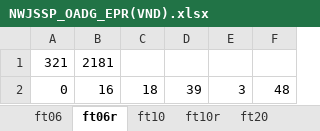
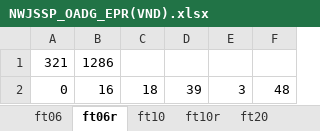
Before and after one commit to oscardi777/Heuristica-Trabajo-4, an Excel workbook: code/resultados/NWJSSP_OADG_EPR(VND).xlsx, sheet ft06r, drawn as a sheet; values as stored, in another font and other column widths than the file's, no borders; the diff names each change by its address in the sheet, - before the commit and + after, or states it on an @@ line.

```diff
--- a/code/resultados/NWJSSP_OADG_EPR(VND).xlsx (sheet ft06r)
+++ b/code/resultados/NWJSSP_OADG_EPR(VND).xlsx (sheet ft06r)
-B1: 2181
+B1: 1286
```
Also changed, not shown: sheet ft10, sheet ft20, sheet ft20r, sheet ft10r, sheet tai_j10_m10_1r, sheet ft06, 1 more sheet, other sheet tabs, code/resultados/NWJSSP_OADG_BRKGA.xlsx, 2 other files.
